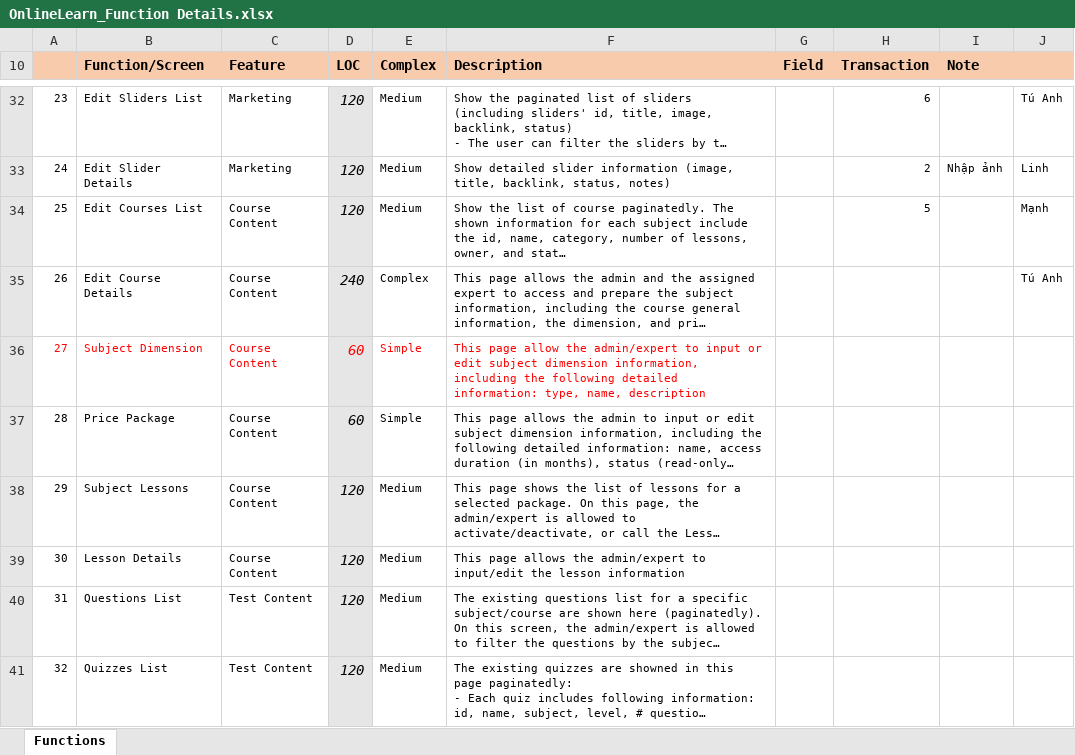
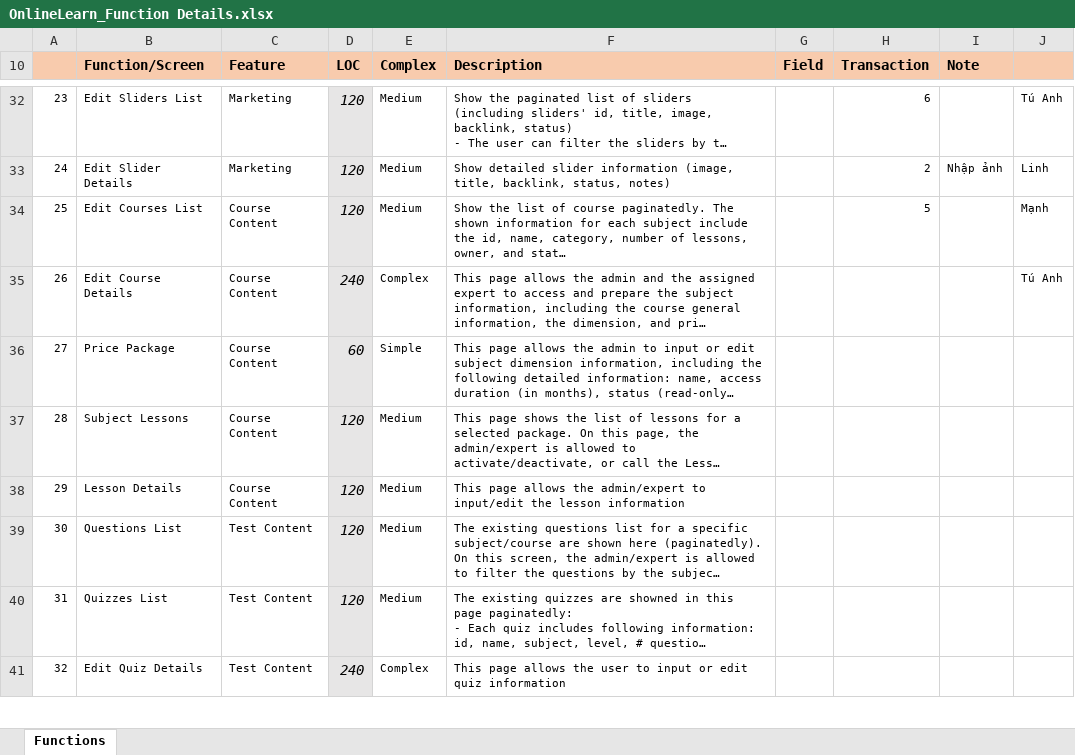
Before and after one commit to manhpthe170244/SWP391-Group4-OnlineLearningSystem, an Excel workbook: SWP/Week7/Docs/OnlineLearn_Function Details.xlsx, sheet Functions, drawn as a sheet; only a part is shown, gaps mark what is left out; the shorter side is filled out with more unchanged rows; long unchanged cells end in …; values as stored, in another font and other column widths than the file's, no borders; charts and pictures not drawn; removed rows and columns are numbered as before the commit, all else as after; the diff names each change by its address in the sheet, - before the commit and + after, or states it on an @@ line.

```diff
--- a/SWP/Week7/Docs/OnlineLearn_Function Details.xlsx (sheet Functions)
+++ b/SWP/Week7/Docs/OnlineLearn_Function Details.xlsx (sheet Functions)
-row 36: 27 | Subject Dimension | Course Content | 60 | Simple | This page allow the admin/expert to input or edit subject dimension information, including the following detailed information: type, name, description
@@ column A renumbered between rows 36 and 47 @@
```
Also changed, not shown: formulas that keep their value, hidden cells, charts or pictures, SWP/Week7/Docs/SWP_OnLineLearning_ProjectTracking.xlsx, 2 other files.
